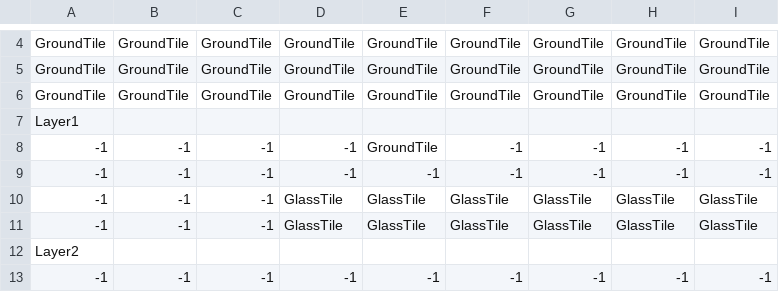
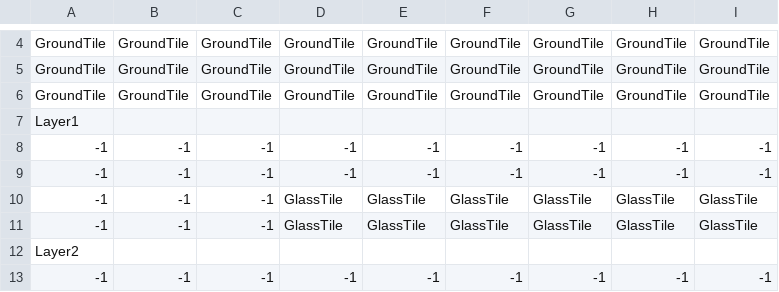
Before and after one commit to sckahn/Namer, a CSV file: Assets/Resources/Data/TutorialScene/CSV/tileMapData.csv, drawn as a sheet; only a part is shown, gaps mark what is left out.

```diff
--- a/Assets/Resources/Data/TutorialScene/CSV/tileMapData.csv
+++ b/Assets/Resources/Data/TutorialScene/CSV/tileMapData.csv
@@ -7,3 +7,3 @@ GroundTile,GroundTile,GroundTile,GroundTile,GroundTile,GroundTile,GroundTile,Gro
 Layer1
--1,-1,-1,-1,GroundTile,-1,-1,-1,-1
+-1,-1,-1,-1,-1,-1,-1,-1,-1
 -1,-1,-1,-1,-1,-1,-1,-1,-1
```
Also changed, not shown: 1 other file.
